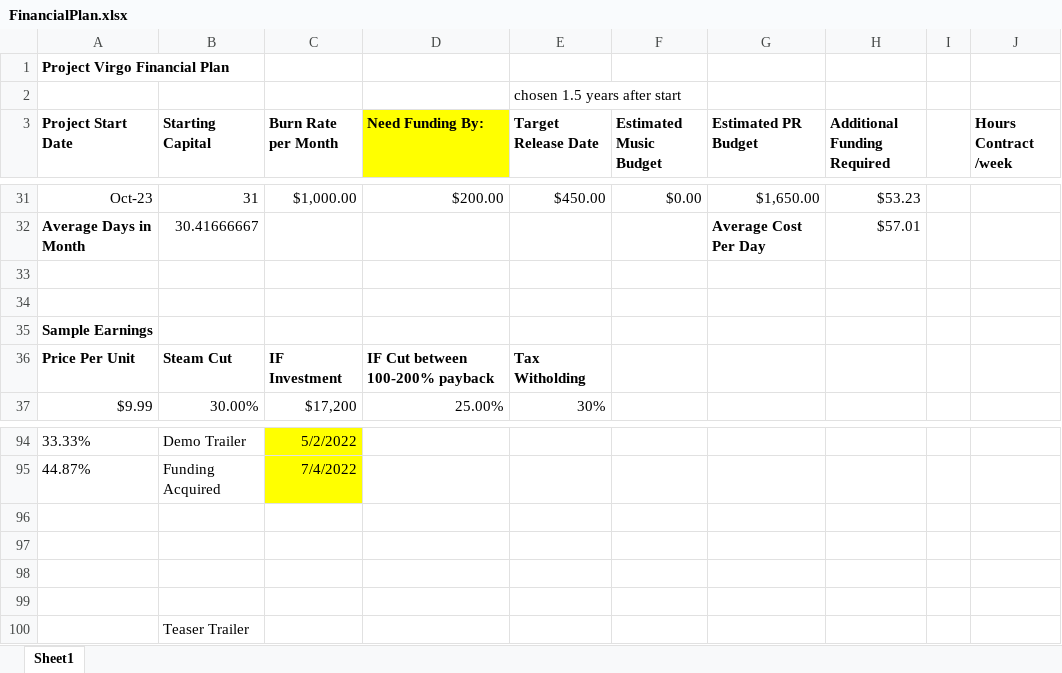
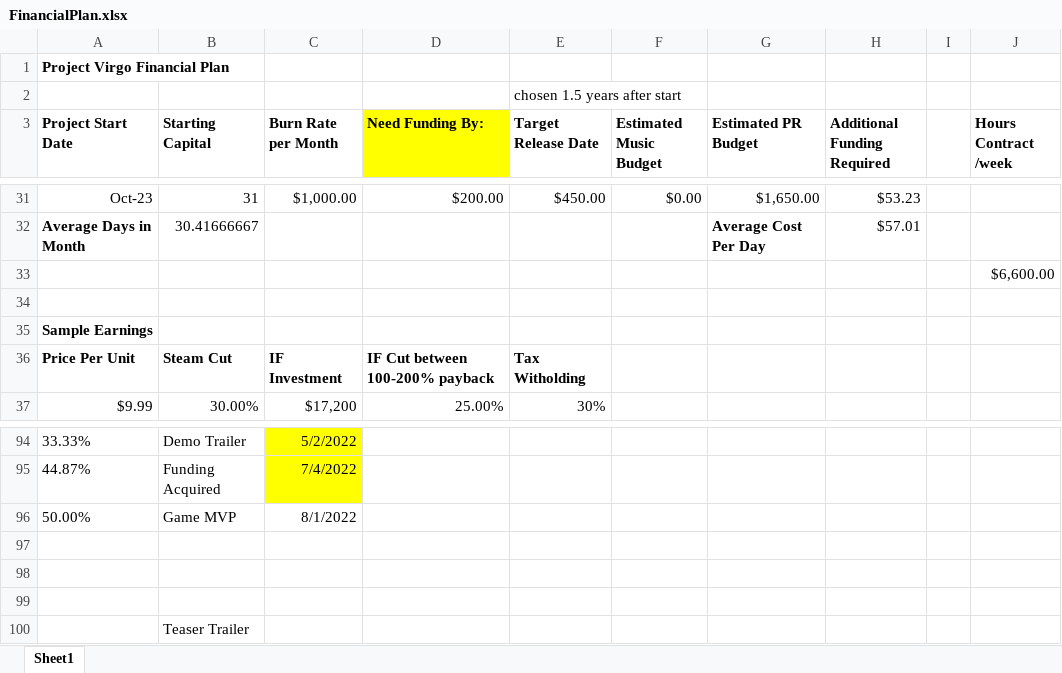
Before and after one commit to maftkd/Phoenix, an Excel workbook: Business/FinancialPlan.xlsx, sheet Sheet1, drawn as a sheet; only a part is shown, gaps mark what is left out; values as stored, in another font and other column widths than the file's, no borders; the diff covers the shown part only; the diff names each change by its address in the sheet, - before the commit and + after, or states it on an @@ line.

```diff
--- a/Business/FinancialPlan.xlsx (sheet Sheet1)
+++ b/Business/FinancialPlan.xlsx (sheet Sheet1)
-J33 (Hours Contract /week): (empty)
+J33 (Hours Contract /week): $6,600.00
-row 96: (empty)
+row 96: 50.00% | Game MVP | 8/1/2022
```
Also changed, not shown: 4 added rows, 3 removed rows, 8 edited cells and cell formats elsewhere in this sheet, 31 other files.
